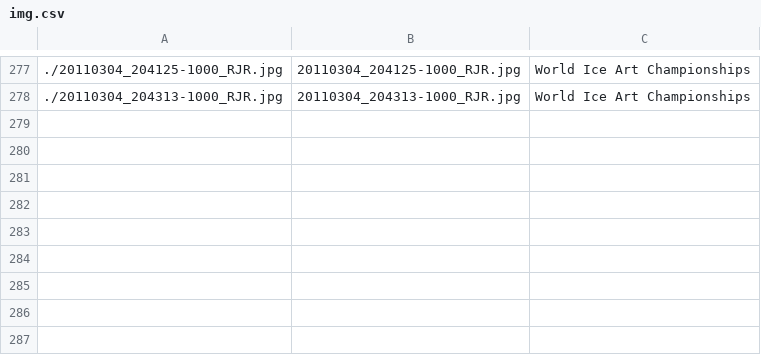
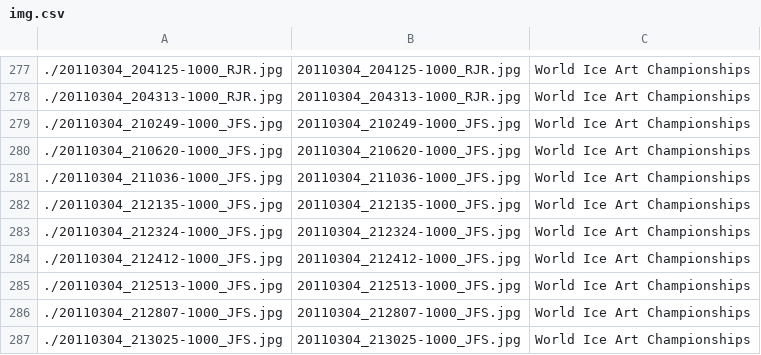
Before and after one commit to rjain2311/auroral-resources-toolkit, a CSV file: source/resource/auroral_resources/chapman2011/img.csv, drawn as a sheet; only a part is shown, gaps mark what is left out.

```diff
--- a/source/resource/auroral_resources/chapman2011/img.csv
+++ b/source/resource/auroral_resources/chapman2011/img.csv
@@ -278 +278,10 @@
 ./20110304_204313-1000_RJR.jpg,20110304_204313-1000_RJR.jpg,World Ice Art Championships
+./20110304_210249-1000_JFS.jpg,20110304_210249-1000_JFS.jpg,World Ice Art Championships
+./20110304_210620-1000_JFS.jpg,20110304_210620-1000_JFS.jpg,World Ice Art Championships
+./20110304_211036-1000_JFS.jpg,20110304_211036-1000_JFS.jpg,World Ice Art Championships
+./20110304_212135-1000_JFS.jpg,20110304_212135-1000_JFS.jpg,World Ice Art Championships
+./20110304_212324-1000_JFS.jpg,20110304_212324-1000_JFS.jpg,World Ice Art Championships
+./20110304_212412-1000_JFS.jpg,20110304_212412-1000_JFS.jpg,World Ice Art Championships
+./20110304_212513-1000_JFS.jpg,20110304_212513-1000_JFS.jpg,World Ice Art Championships
+./20110304_212807-1000_JFS.jpg,20110304_212807-1000_JFS.jpg,World Ice Art Championships
+./20110304_213025-1000_JFS.jpg,20110304_213025-1000_JFS.jpg,World Ice Art Championships
```
Also changed, not shown: 2 other files.
